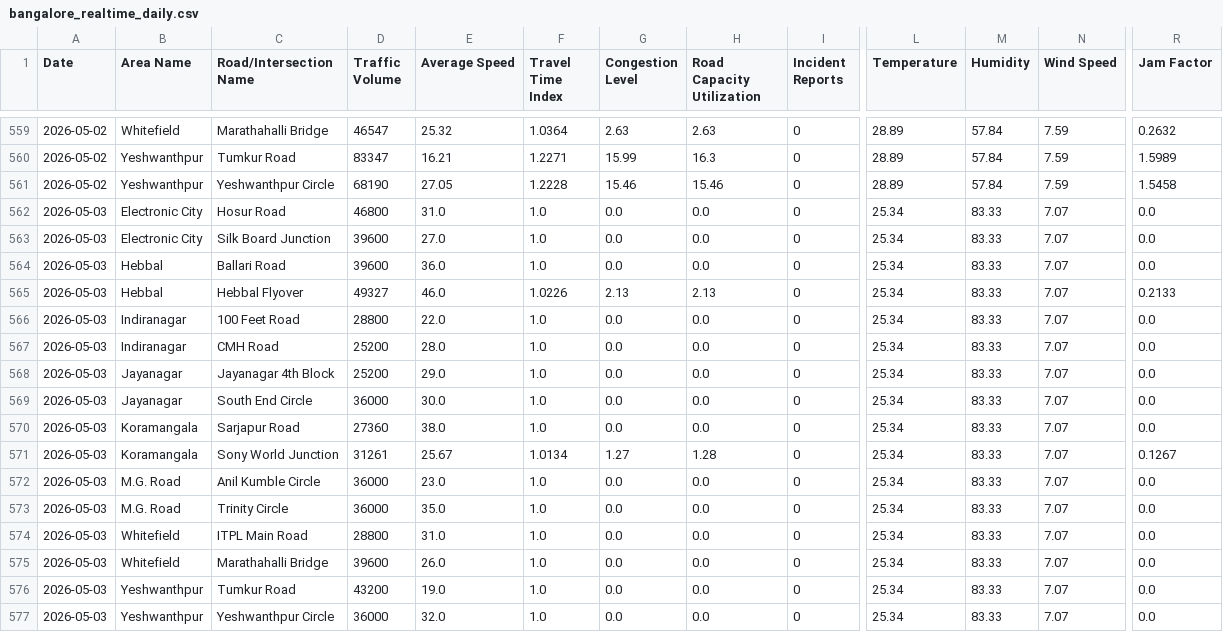
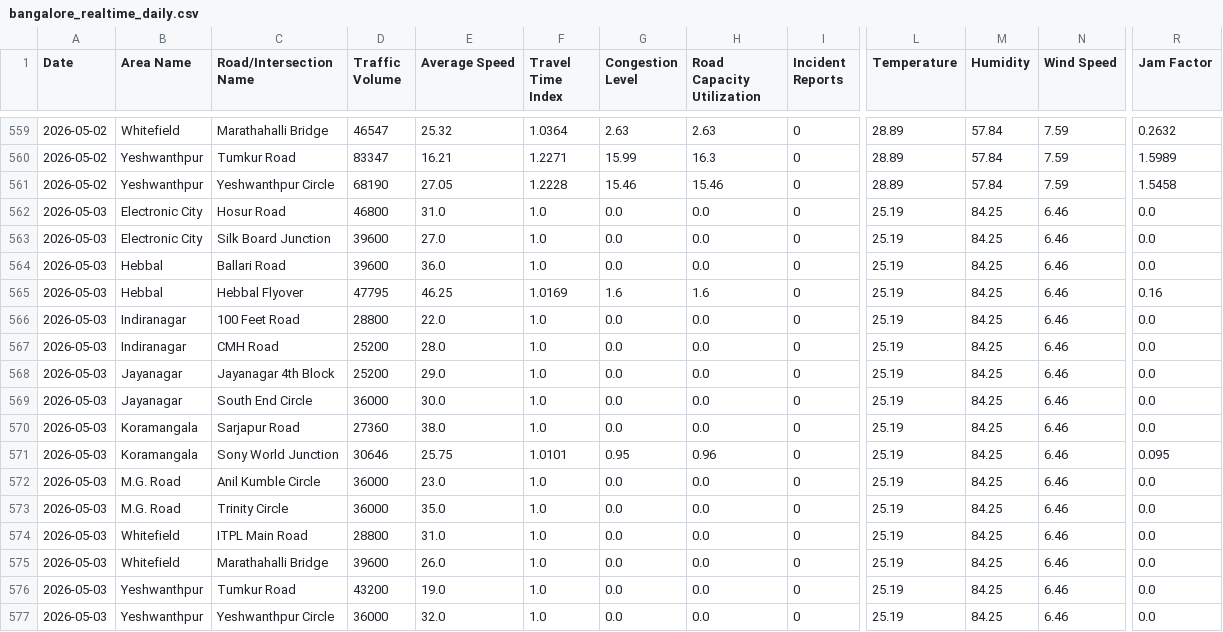
Before and after one commit to Deepa-chinnu/Research_traffic, a CSV file: RAC4_Revised/Realtime_Data_Collection/data/bangalore_realtime_daily.csv, drawn as a sheet; only a part is shown, gaps mark what is left out; the diff names each change by its address in the sheet, - before the commit and + after, or states it on an @@ line.

```diff
--- a/RAC4_Revised/Realtime_Data_Collection/data/bangalore_realtime_daily.csv
+++ b/RAC4_Revised/Realtime_Data_Collection/data/bangalore_realtime_daily.csv
-L562:L577 (Temperature): 25.34
+L562:L577 (Temperature): 25.19
-M562:M577 (Humidity): 83.33
+M562:M577 (Humidity): 84.25
-N562:N577 (Wind Speed): 7.07
+N562:N577 (Wind Speed): 6.46
-D565 (Traffic Volume): 49327
+D565 (Traffic Volume): 47795
-E565 (Average Speed): 46.0
+E565 (Average Speed): 46.25
-F565 (Travel Time Index): 1.0226
+F565 (Travel Time Index): 1.0169
-G565 (Congestion Level): 2.13
+G565 (Congestion Level): 1.6
-H565 (Road Capacity Utilization): 2.13
+H565 (Road Capacity Utilization): 1.6
-R565 (Jam Factor): 0.2133
+R565 (Jam Factor): 0.16
-D571 (Traffic Volume): 31261
+D571 (Traffic Volume): 30646
-E571 (Average Speed): 25.67
+E571 (Average Speed): 25.75
-F571 (Travel Time Index): 1.0134
+F571 (Travel Time Index): 1.0101
-G571 (Congestion Level): 1.27
+G571 (Congestion Level): 0.95
-H571 (Road Capacity Utilization): 1.28
+H571 (Road Capacity Utilization): 0.96
-R571 (Jam Factor): 0.1267
+R571 (Jam Factor): 0.095
```
Also changed, not shown: 1 other file.
